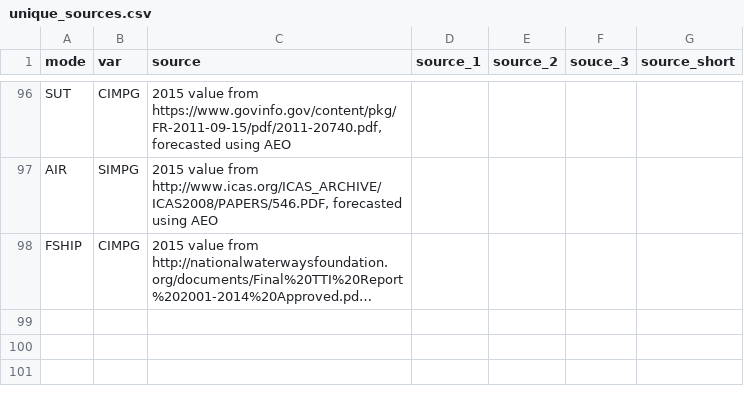
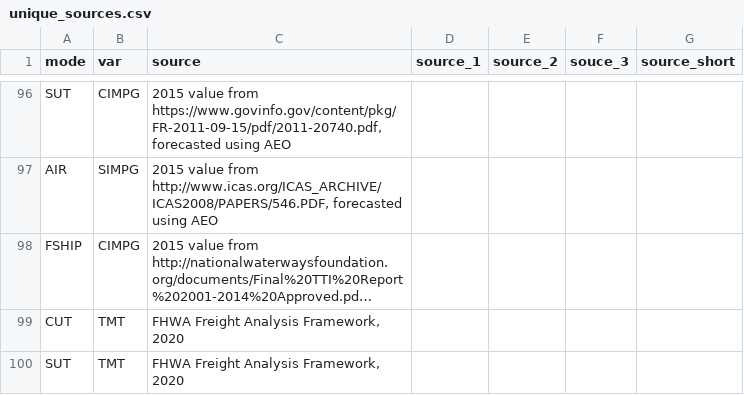
Before and after one commit to Metropolitan-Council/ghg.gert, a CSV file: data-raw/transportation_data_processing/indices/unique_sources.csv, drawn as a sheet; only a part is shown, gaps mark what is left out; long unchanged cells end in …; the diff names each change by its address in the sheet, - before the commit and + after, or states it on an @@ line.

Commit message:
update data sources for freight

```diff
--- a/data-raw/transportation_data_processing/indices/unique_sources.csv
+++ b/data-raw/transportation_data_processing/indices/unique_sources.csv
+row 99: CUT | TMT | FHWA Freight Analysis Framework, 2020
+row 100: SUT | TMT | FHWA Freight Analysis Framework, 2020
```
